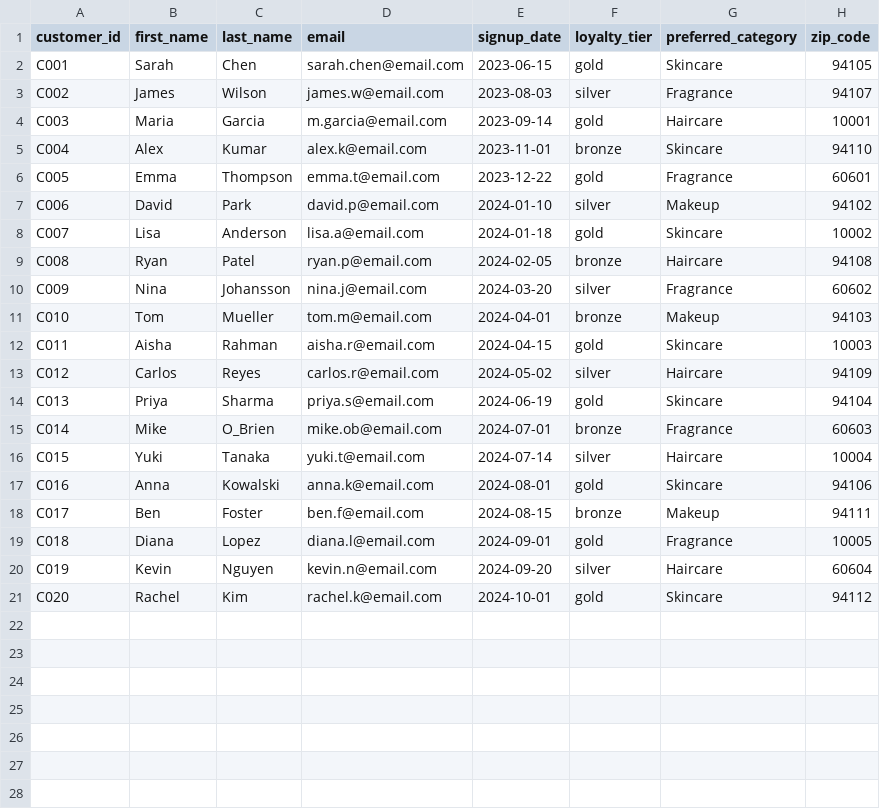
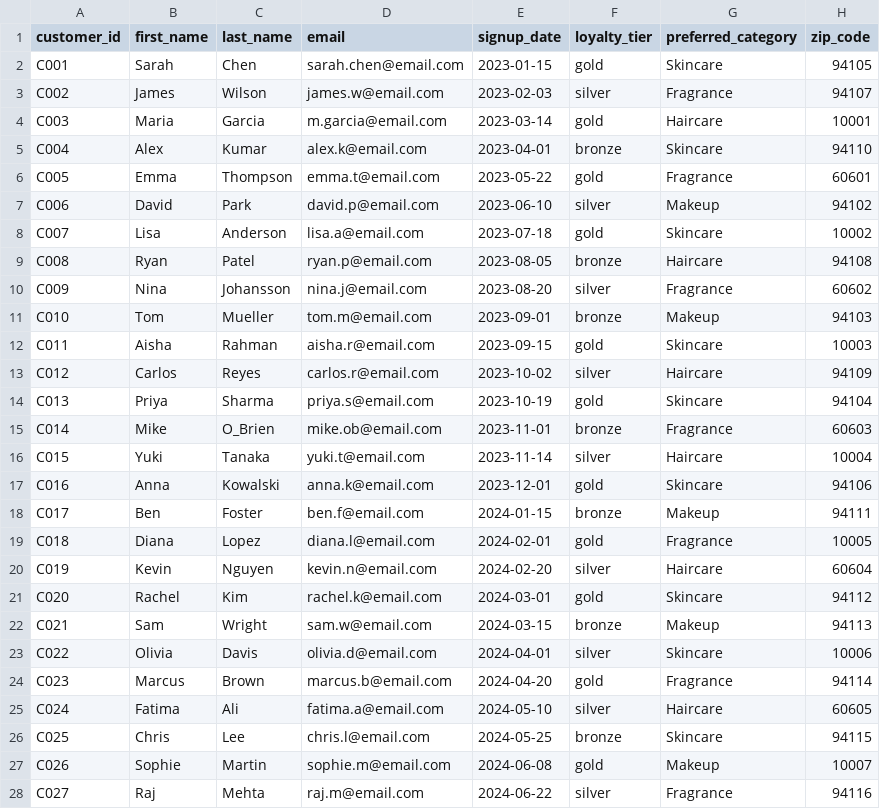
Before and after one commit to ajinkyasirsikar/dbt-analytics-portfolio, a CSV file: seeds/beauty_customers.csv, drawn as a sheet; only a part is shown; the diff covers the shown part only.

```diff
--- a/seeds/beauty_customers.csv
+++ b/seeds/beauty_customers.csv
@@ -1,21 +1,28 @@
 customer_id,first_name,last_name,email,signup_date,loyalty_tier,preferred_category,zip_code
-C001,Sarah,Chen,sarah.chen@email.com,2023-06-15,gold,Skincare,94105
-C002,James,Wilson,james.w@email.com,2023-08-03,silver,Fragrance,94107
-C003,Maria,Garcia,m.garcia@email.com,2023-09-14,gold,Haircare,10001
-C004,Alex,Kumar,alex.k@email.com,2023-11-01,bronze,Skincare,94110
-C005,Emma,Thompson,emma.t@email.com,2023-12-22,gold,Fragrance,60601
-C006,David,Park,david.p@email.com,2024-01-10,silver,Makeup,94102
-C007,Lisa,Anderson,lisa.a@email.com,2024-01-18,gold,Skincare,10002
-C008,Ryan,Patel,ryan.p@email.com,2024-02-05,bronze,Haircare,94108
-C009,Nina,Johansson,nina.j@email.com,2024-03-20,silver,Fragrance,60602
-C010,Tom,Mueller,tom.m@email.com,2024-04-01,bronze,Makeup,94103
-C011,Aisha,Rahman,aisha.r@email.com,2024-04-15,gold,Skincare,10003
-C012,Carlos,Reyes,carlos.r@email.com,2024-05-02,silver,Haircare,94109
-C013,Priya,Sharma,priya.s@email.com,2024-06-19,gold,Skincare,94104
-C014,Mike,O_Brien,mike.ob@email.com,2024-07-01,bronze,Fragrance,60603
-C015,Yuki,Tanaka,yuki.t@email.com,2024-07-14,silver,Haircare,10004
-C016,Anna,Kowalski,anna.k@email.com,2024-08-01,gold,Skincare,94106
-C017,Ben,Foster,ben.f@email.com,2024-08-15,bronze,Makeup,94111
-C018,Diana,Lopez,diana.l@email.com,2024-09-01,gold,Fragrance,10005
-C019,Kevin,Nguyen,kevin.n@email.com,2024-09-20,silver,Haircare,60604
-C020,Rachel,Kim,rachel.k@email.com,2024-10-01,gold,Skincare,94112
+C001,Sarah,Chen,sarah.chen@email.com,2023-01-15,gold,Skincare,94105
+C002,James,Wilson,james.w@email.com,2023-02-03,silver,Fragrance,94107
+C003,Maria,Garcia,m.garcia@email.com,2023-03-14,gold,Haircare,10001
+C004,Alex,Kumar,alex.k@email.com,2023-04-01,bronze,Skincare,94110
+C005,Emma,Thompson,emma.t@email.com,2023-05-22,gold,Fragrance,60601
+C006,David,Park,david.p@email.com,2023-06-10,silver,Makeup,94102
+C007,Lisa,Anderson,lisa.a@email.com,2023-07-18,gold,Skincare,10002
+C008,Ryan,Patel,ryan.p@email.com,2023-08-05,bronze,Haircare,94108
+C009,Nina,Johansson,nina.j@email.com,2023-08-20,silver,Fragrance,60602
+C010,Tom,Mueller,tom.m@email.com,2023-09-01,bronze,Makeup,94103
+C011,Aisha,Rahman,aisha.r@email.com,2023-09-15,gold,Skincare,10003
+C012,Carlos,Reyes,carlos.r@email.com,2023-10-02,silver,Haircare,94109
+C013,Priya,Sharma,priya.s@email.com,2023-10-19,gold,Skincare,94104
+C014,Mike,O_Brien,mike.ob@email.com,2023-11-01,bronze,Fragrance,60603
+C015,Yuki,Tanaka,yuki.t@email.com,2023-11-14,silver,Haircare,10004
+C016,Anna,Kowalski,anna.k@email.com,2023-12-01,gold,Skincare,94106
+C017,Ben,Foster,ben.f@email.com,2024-01-15,bronze,Makeup,94111
+C018,Diana,Lopez,diana.l@email.com,2024-02-01,gold,Fragrance,10005
+C019,Kevin,Nguyen,kevin.n@email.com,2024-02-20,silver,Haircare,60604
+C020,Rachel,Kim,rachel.k@email.com,2024-03-01,gold,Skincare,94112
+C021,Sam,Wright,sam.w@email.com,2024-03-15,bronze,Makeup,94113
+C022,Olivia,Davis,olivia.d@email.com,2024-04-01,silver,Skincare,10006
+C023,Marcus,Brown,marcus.b@email.com,2024-04-20,gold,Fragrance,94114
+C024,Fatima,Ali,fatima.a@email.com,2024-05-10,silver,Haircare,60605
+C025,Chris,Lee,chris.l@email.com,2024-05-25,bronze,Skincare,94115
+C026,Sophie,Martin,sophie.m@email.com,2024-06-08,gold,Makeup,10007
+C027,Raj,Mehta,raj.m@email.com,2024-06-22,silver,Fragrance,94116
```
Also changed, not shown: 8 added rows elsewhere in this file, seeds/beauty_transactions.csv, 20 other files.
